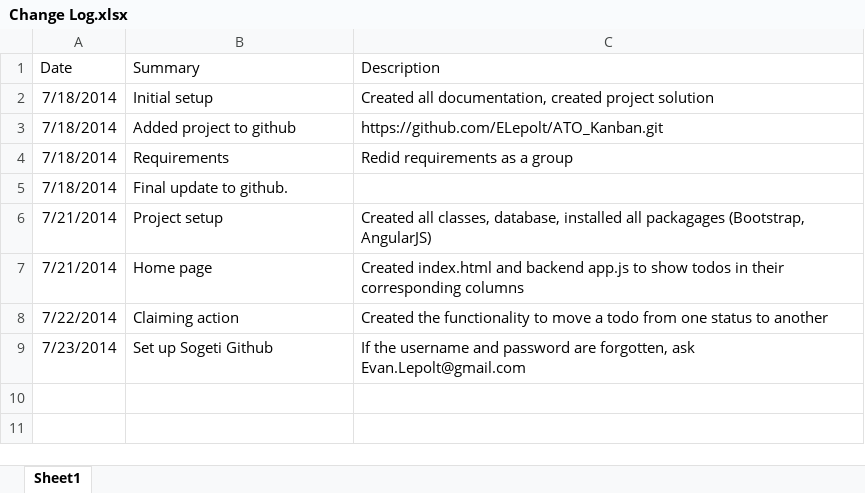
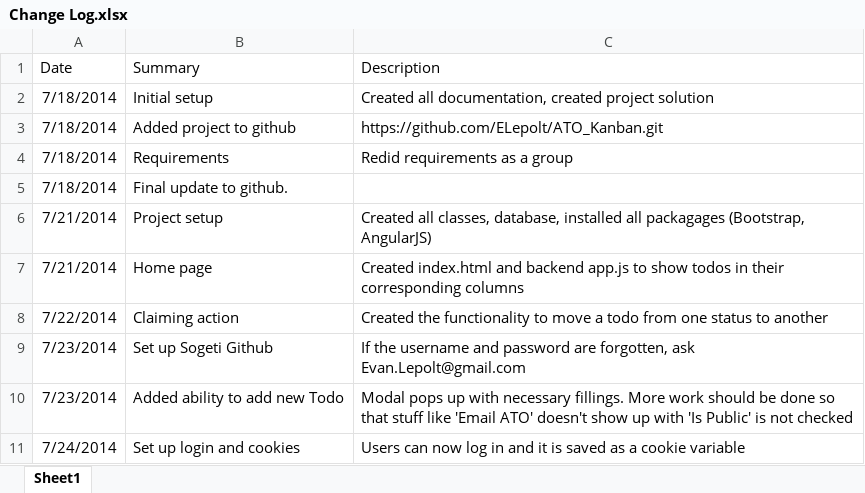
Before and after one commit to SogetiATO/ATO_Kanban, an Excel workbook: Change Log.xlsx, sheet Sheet1, drawn as a sheet; values as stored, in another font and other column widths than the file's, no borders; the diff names each change by its address in the sheet, - before the commit and + after, or states it on an @@ line.

Commit message:
Added ability to add new todo and login functionality with .

```diff
--- a/Change Log.xlsx (sheet Sheet1)
+++ b/Change Log.xlsx (sheet Sheet1)
+row 10: 7/23/2014 | Added ability to add new Todo | Modal pops up with necessary fillings. More work should be done so that stuff like 'Email ATO' doesn't show up with 'Is Public' is not checked
+row 11: 7/24/2014 | Set up login and cookies | Users can now log in and it is saved as a cookie variable
```
Also changed, not shown: 33 other files.
